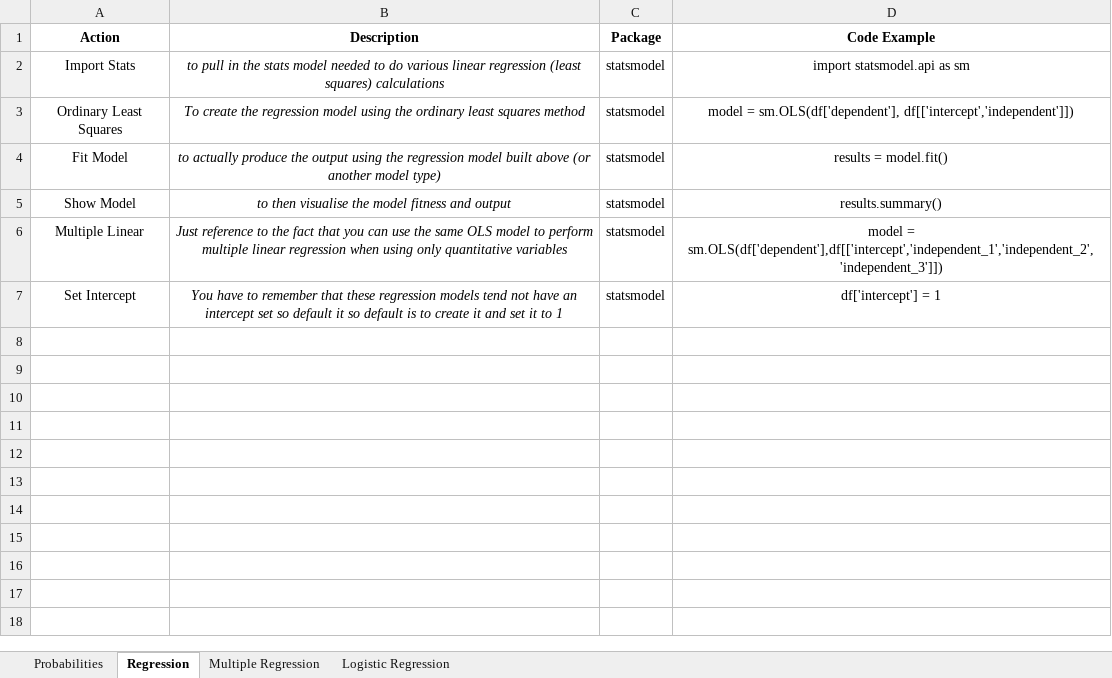
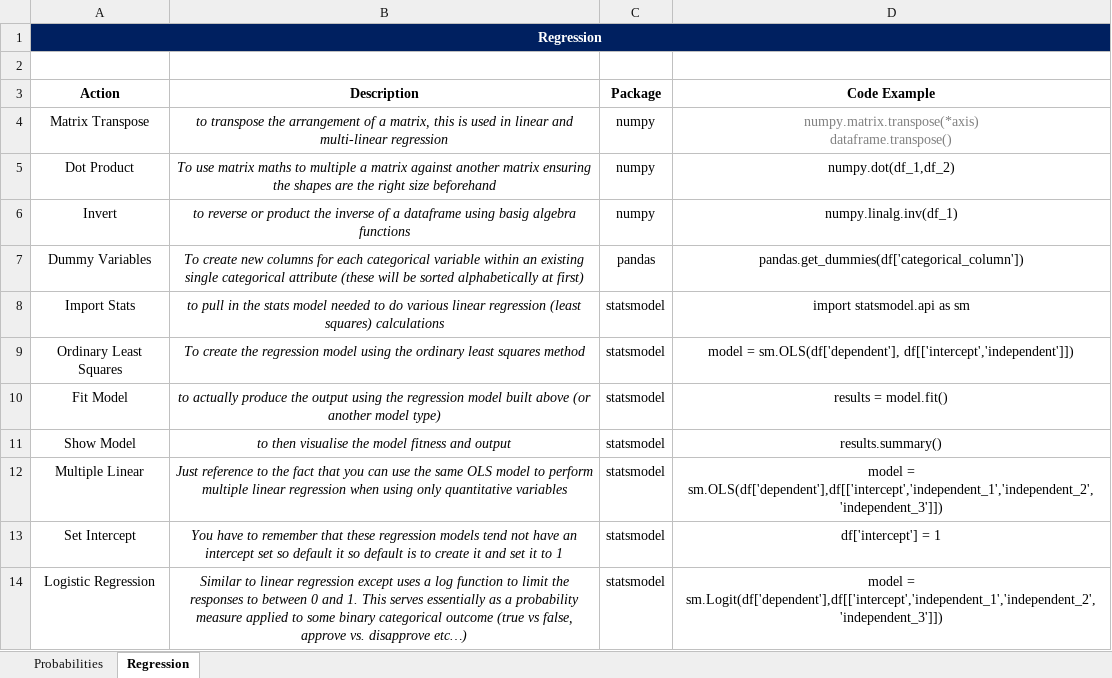
Before and after one commit to cmaclaug/Data-Analyst, an Excel workbook: Statistics Python Cheat Sheet.xlsx, sheet Regression, drawn as a sheet; values as stored, in another font and other column widths than the file's, no borders; ↵ is a line break in a cell; the diff names each change by its address in the sheet, - before the commit and + after, or states it on an @@ line.

```diff
--- a/Statistics Python Cheat Sheet.xlsx (sheet Regression)
+++ b/Statistics Python Cheat Sheet.xlsx (sheet Regression)
-sheet tab: Multiple Regression
-sheet tab: Logistic Regression
+row 1: Regression
+row 2: (empty)
+row 4: Matrix Transpose | to transpose the arrangement of a matrix, this is used in linear and multi-linear regression | numpy | numpy.matrix.transpose(*axis) ↵ dataframe.transpose()
+row 5: Dot Product | To use matrix maths to multiple a matrix against another matrix ensuring the shapes are the right size beforehand | numpy | numpy.dot(df_1,df_2)
+row 6: Invert | to reverse or product the inverse of a dataframe using basig algebra functions | numpy | numpy.linalg.inv(df_1)
+row 7: Dummy Variables | To create new columns for each categorical variable within an existing single categorical attribute (these will be sorted alphabetically at first) | pandas | pandas.get_dummies(df['categorical_column'])
+row 14: Logistic Regression | Similar to linear regression except uses a log function to limit the responses to between 0 and 1. This serves essentially as a probability measure applied to some binary categorical outcome (true vs false, approve vs. disapprove etc…) | statsmodel | model = sm.Logit(df['dependent'],df[['intercept','independent_1','independent_2','independent_3']])
```
Also changed, not shown: sheet Probabilities, Basic Data Pandas Cheat Sheet.xlsx, 48 other files.
